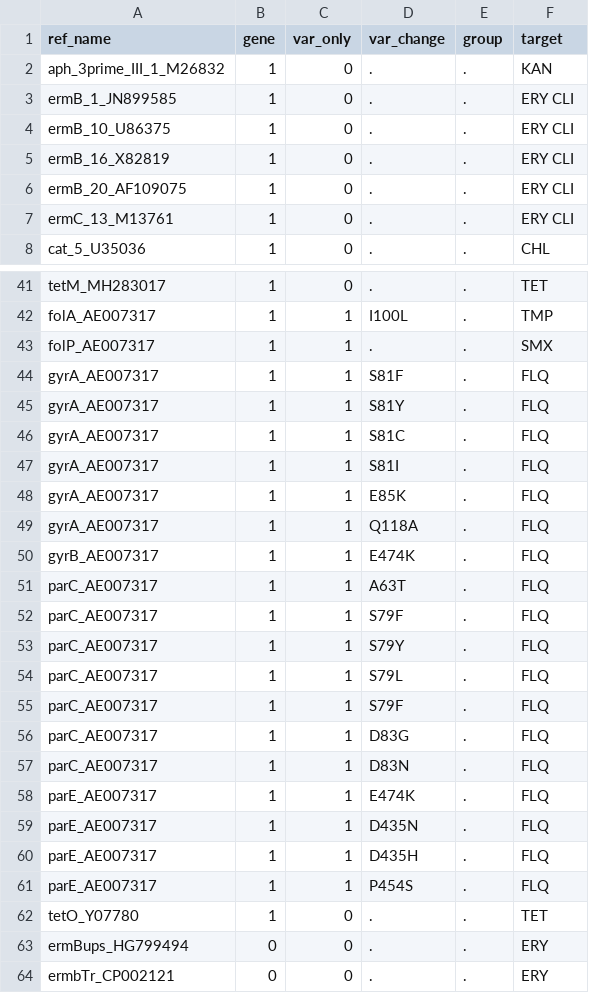
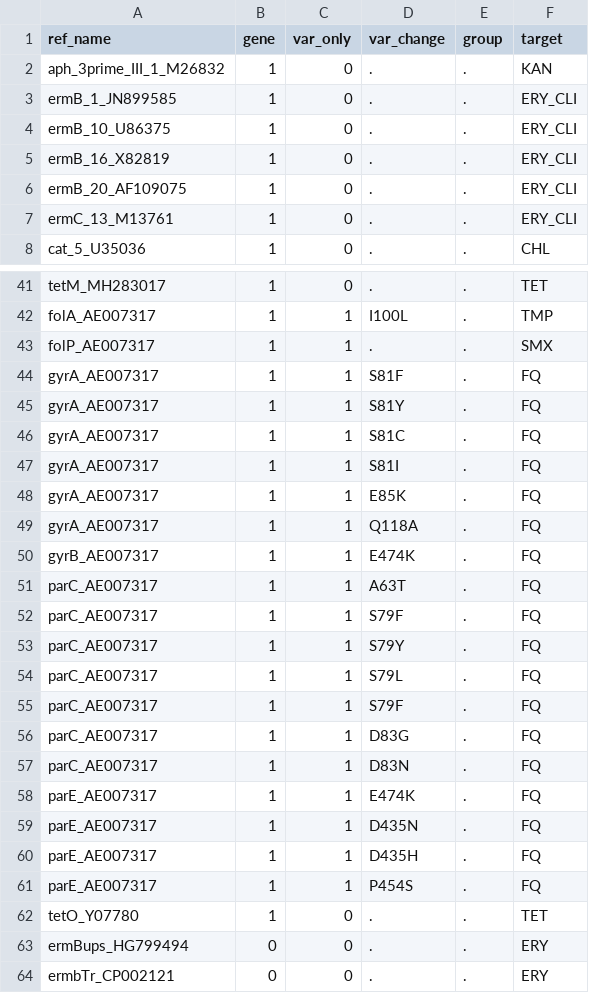
Before and after one commit to sanger-bentley-group/gps-pipeline, a TSV file: data/ariba_metadata-20230712.tsv, drawn as a sheet; only a part is shown, gaps mark what is left out; the diff covers the shown part only.

Commit message:
Improve target names
Former-commit-id: a0938d18db7980c3c6dc049d01610c98462a0fd8

```diff
--- a/data/ariba_metadata-20230712.tsv
+++ b/data/ariba_metadata-20230712.tsv
@@ -2,7 +2,7 @@ ref_name	gene	var_only	var_change	group	target
 aph_3prime_III_1_M26832	1	0	.	.	KAN
-ermB_1_JN899585	1	0	.	.	ERY CLI
-ermB_10_U86375	1	0	.	.	ERY CLI
-ermB_16_X82819	1	0	.	.	ERY CLI
-ermB_20_AF109075	1	0	.	.	ERY CLI
-ermC_13_M13761	1	0	.	.	ERY CLI
+ermB_1_JN899585	1	0	.	.	ERY_CLI
+ermB_10_U86375	1	0	.	.	ERY_CLI
+ermB_16_X82819	1	0	.	.	ERY_CLI
+ermB_20_AF109075	1	0	.	.	ERY_CLI
+ermC_13_M13761	1	0	.	.	ERY_CLI
 cat_5_U35036	1	0	.	.	CHL
@@ -43,20 +43,20 @@ folA_AE007317	1	1	I100L	.	TMP
 folP_AE007317	1	1	.	.	SMX
-gyrA_AE007317	1	1	S81F	.	FLQ
-gyrA_AE007317	1	1	S81Y	.	FLQ
-gyrA_AE007317	1	1	S81C	.	FLQ
-gyrA_AE007317	1	1	S81I	.	FLQ
-gyrA_AE007317	1	1	E85K	.	FLQ
-gyrA_AE007317	1	1	Q118A	.	FLQ
-gyrB_AE007317	1	1	E474K	.	FLQ
-parC_AE007317	1	1	A63T	.	FLQ
-parC_AE007317	1	1	S79F	.	FLQ
-parC_AE007317	1	1	S79Y	.	FLQ
-parC_AE007317	1	1	S79L	.	FLQ
-parC_AE007317	1	1	S79F	.	FLQ
-parC_AE007317	1	1	D83G	.	FLQ
-parC_AE007317	1	1	D83N	.	FLQ
-parE_AE007317	1	1	E474K	.	FLQ
-parE_AE007317	1	1	D435N	.	FLQ
-parE_AE007317	1	1	D435H	.	FLQ
-parE_AE007317	1	1	P454S	.	FLQ
+gyrA_AE007317	1	1	S81F	.	FQ
+gyrA_AE007317	1	1	S81Y	.	FQ
+gyrA_AE007317	1	1	S81C	.	FQ
+gyrA_AE007317	1	1	S81I	.	FQ
+gyrA_AE007317	1	1	E85K	.	FQ
+gyrA_AE007317	1	1	Q118A	.	FQ
+gyrB_AE007317	1	1	E474K	.	FQ
+parC_AE007317	1	1	A63T	.	FQ
+parC_AE007317	1	1	S79F	.	FQ
+parC_AE007317	1	1	S79Y	.	FQ
+parC_AE007317	1	1	S79L	.	FQ
+parC_AE007317	1	1	S79F	.	FQ
+parC_AE007317	1	1	D83G	.	FQ
+parC_AE007317	1	1	D83N	.	FQ
+parE_AE007317	1	1	E474K	.	FQ
+parE_AE007317	1	1	D435N	.	FQ
+parE_AE007317	1	1	D435H	.	FQ
+parE_AE007317	1	1	P454S	.	FQ
 tetO_Y07780	1	0	.	.	TET
```
Also changed, not shown: 2 edited cells elsewhere in this file.
